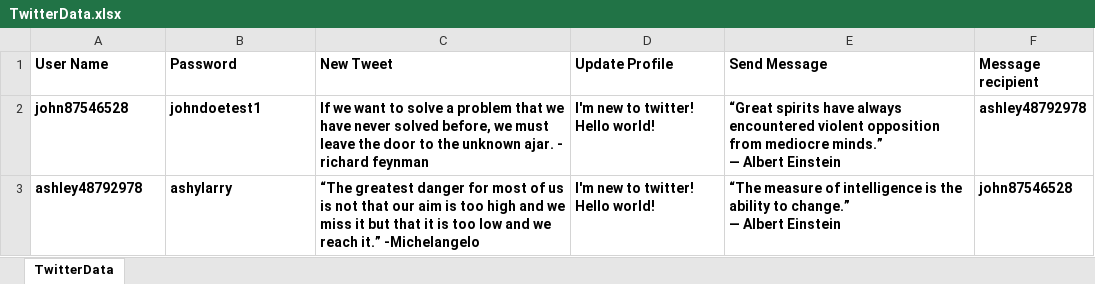
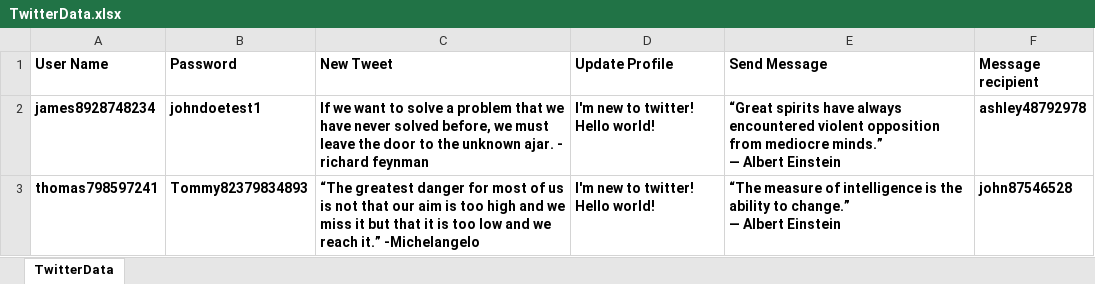
Before and after one commit to Jarmwood/twitter-test-framework, an Excel workbook: target/test-classes/excelTestData/TwitterData.xlsx, sheet TwitterData, drawn as a sheet; values as stored, in another font and other column widths than the file's, no borders; the diff names each change by its address in the sheet, - before the commit and + after, or states it on an @@ line.

```diff
--- a/target/test-classes/excelTestData/TwitterData.xlsx (sheet TwitterData)
+++ b/target/test-classes/excelTestData/TwitterData.xlsx (sheet TwitterData)
-A2 (User Name): john87546528
+A2 (User Name): james8928748234
-A3 (User Name): ashley48792978
+A3 (User Name): thomas798597241
-B3 (Password): ashylarry
+B3 (Password): Tommy82379834893
```
Also changed, not shown: 37 other files.
